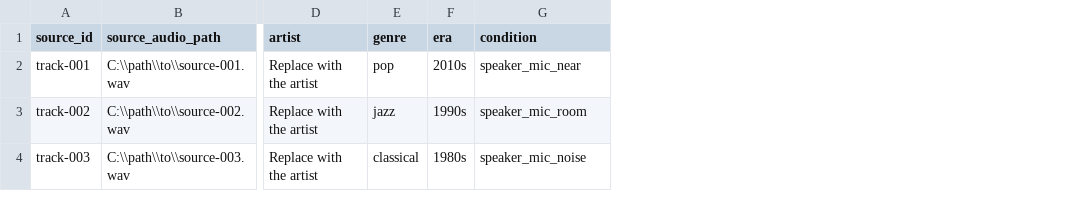
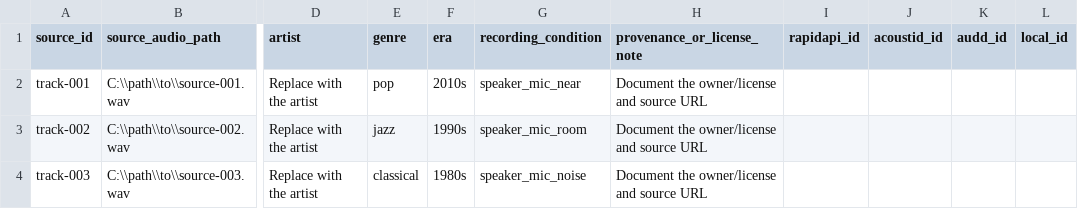
Before and after one commit to icecold009/Audio-Recognition, a CSV file: evaluation/sources.example.csv, drawn as a sheet; only a part is shown, gaps mark what is left out; the diff names each change by its address in the sheet, - before the commit and + after, or states it on an @@ line.

Commit message:
feat: add reproducible evaluation benchmark

```diff
--- a/evaluation/sources.example.csv
+++ b/evaluation/sources.example.csv
+column H (provenance_or_license_note), rows 2-4: all Document the owner/license and source URL
+column I (rapidapi_id), empty
+column J (acoustid_id), empty
+column K (audd_id), empty
+column L (local_id), empty
-G1: condition
+G1: recording_condition
```
Also changed, not shown: 8 other files.
